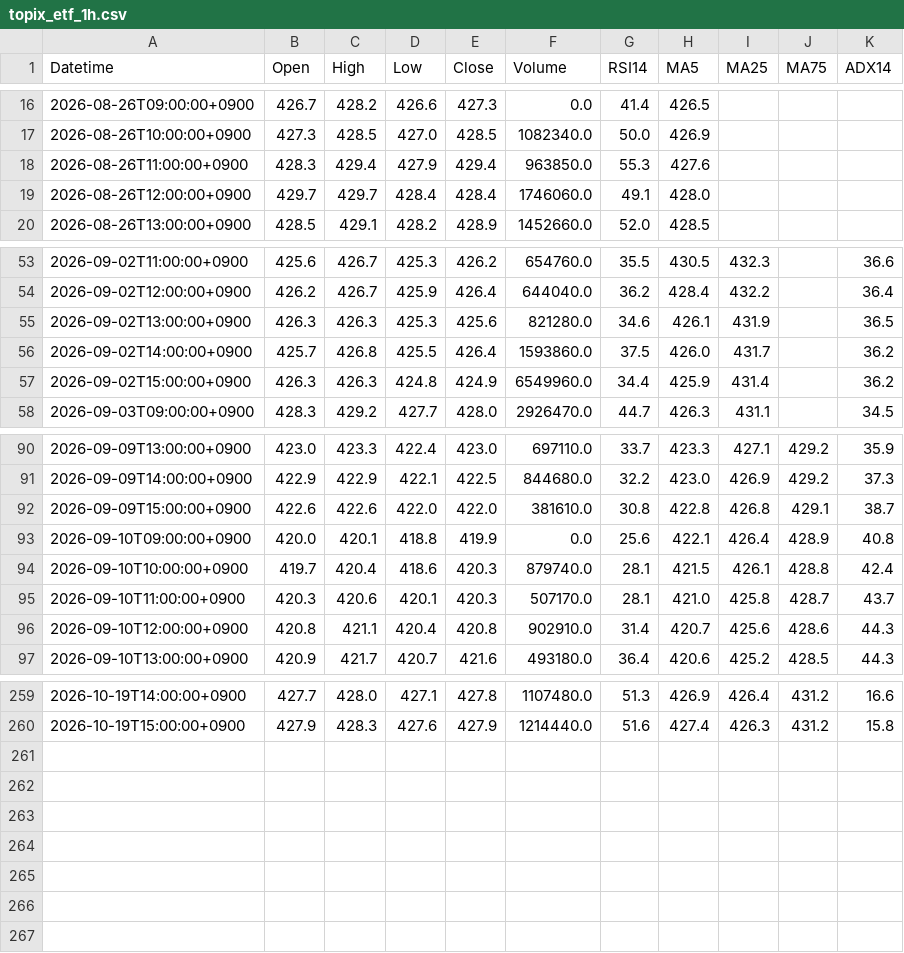
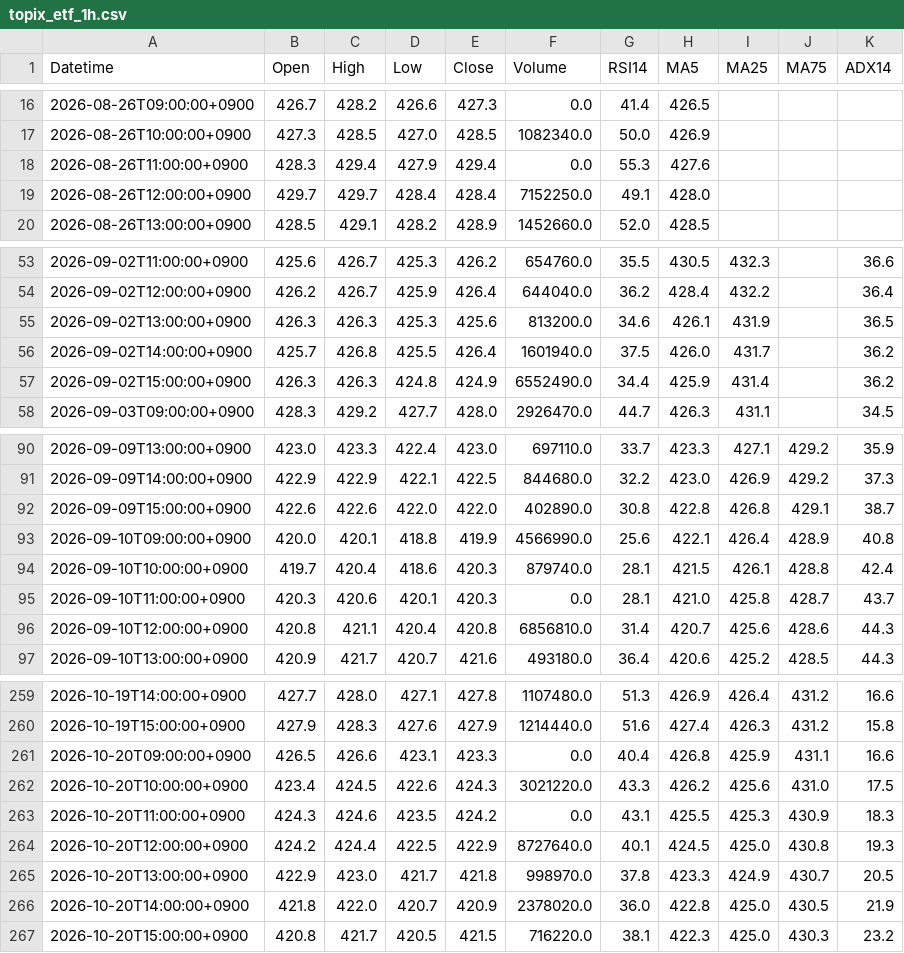
Before and after one commit to yamaccu/marketdata, a CSV file: data/topix_etf_1h.csv, drawn as a sheet; only a part is shown, gaps mark what is left out; the diff covers the shown part only.

```diff
--- a/data/topix_etf_1h.csv
+++ b/data/topix_etf_1h.csv
@@ -17,4 +17,4 @@ Datetime,Open,High,Low,Close,Volume,RSI14,MA5,MA25,MA75,ADX14
 2026-08-26T10:00:00+0900,427.3,428.5,427.0,428.5,1082340.0,50.0,426.9,,,
-2026-08-26T11:00:00+0900,428.3,429.4,427.9,429.4,963850.0,55.3,427.6,,,
-2026-08-26T12:00:00+0900,429.7,429.7,428.4,428.4,1746060.0,49.1,428.0,,,
+2026-08-26T11:00:00+0900,428.3,429.4,427.9,429.4,0.0,55.3,427.6,,,
+2026-08-26T12:00:00+0900,429.7,429.7,428.4,428.4,7152250.0,49.1,428.0,,,
 2026-08-26T13:00:00+0900,428.5,429.1,428.2,428.9,1452660.0,52.0,428.5,,,
@@ -54,5 +54,5 @@ Datetime,Open,High,Low,Close,Volume,RSI14,MA5,MA25,MA75,ADX14
 2026-09-02T12:00:00+0900,426.2,426.7,425.9,426.4,644040.0,36.2,428.4,432.2,,36.4
-2026-09-02T13:00:00+0900,426.3,426.3,425.3,425.6,821280.0,34.6,426.1,431.9,,36.5
-2026-09-02T14:00:00+0900,425.7,426.8,425.5,426.4,1593860.0,37.5,426.0,431.7,,36.2
-2026-09-02T15:00:00+0900,426.3,426.3,424.8,424.9,6549960.0,34.4,425.9,431.4,,36.2
+2026-09-02T13:00:00+0900,426.3,426.3,425.3,425.6,813200.0,34.6,426.1,431.9,,36.5
+2026-09-02T14:00:00+0900,425.7,426.8,425.5,426.4,1601940.0,37.5,426.0,431.7,,36.2
+2026-09-02T15:00:00+0900,426.3,426.3,424.8,424.9,6552490.0,34.4,425.9,431.4,,36.2
 2026-09-03T09:00:00+0900,428.3,429.2,427.7,428.0,2926470.0,44.7,426.3,431.1,,34.5
@@ -91,7 +91,7 @@ Datetime,Open,High,Low,Close,Volume,RSI14,MA5,MA25,MA75,ADX14
 2026-09-09T14:00:00+0900,422.9,422.9,422.1,422.5,844680.0,32.2,423.0,426.9,429.2,37.3
-2026-09-09T15:00:00+0900,422.6,422.6,422.0,422.0,381610.0,30.8,422.8,426.8,429.1,38.7
-2026-09-10T09:00:00+0900,420.0,420.1,418.8,419.9,0.0,25.6,422.1,426.4,428.9,40.8
+2026-09-09T15:00:00+0900,422.6,422.6,422.0,422.0,402890.0,30.8,422.8,426.8,429.1,38.7
+2026-09-10T09:00:00+0900,420.0,420.1,418.8,419.9,4566990.0,25.6,422.1,426.4,428.9,40.8
 2026-09-10T10:00:00+0900,419.7,420.4,418.6,420.3,879740.0,28.1,421.5,426.1,428.8,42.4
-2026-09-10T11:00:00+0900,420.3,420.6,420.1,420.3,507170.0,28.1,421.0,425.8,428.7,43.7
-2026-09-10T12:00:00+0900,420.8,421.1,420.4,420.8,902910.0,31.4,420.7,425.6,428.6,44.3
+2026-09-10T11:00:00+0900,420.3,420.6,420.1,420.3,0.0,28.1,421.0,425.8,428.7,43.7
+2026-09-10T12:00:00+0900,420.8,421.1,420.4,420.8,6856810.0,31.4,420.7,425.6,428.6,44.3
 2026-09-10T13:00:00+0900,420.9,421.7,420.7,421.6,493180.0,36.4,420.6,425.2,428.5,44.3
@@ -260 +260,8 @@ Datetime,Open,High,Low,Close,Volume,RSI14,MA5,MA25,MA75,ADX14
 2026-10-19T15:00:00+0900,427.9,428.3,427.6,427.9,1214440.0,51.6,427.4,426.3,431.2,15.8
+2026-10-20T09:00:00+0900,426.5,426.6,423.1,423.3,0.0,40.4,426.8,425.9,431.1,16.6
+2026-10-20T10:00:00+0900,423.4,424.5,422.6,424.3,3021220.0,43.3,426.2,425.6,431.0,17.5
+2026-10-20T11:00:00+0900,424.3,424.6,423.5,424.2,0.0,43.1,425.5,425.3,430.9,18.3
+2026-10-20T12:00:00+0900,424.2,424.4,422.5,422.9,8727640.0,40.1,424.5,425.0,430.8,19.3
+2026-10-20T13:00:00+0900,422.9,423.0,421.7,421.8,998970.0,37.8,423.3,424.9,430.7,20.5
+2026-10-20T14:00:00+0900,421.8,422.0,420.7,420.9,2378020.0,36.0,422.8,425.0,430.5,21.9
+2026-10-20T15:00:00+0900,420.8,421.7,420.5,421.5,716220.0,38.1,422.3,425.0,430.3,23.2
```
Also changed, not shown: 16 edited cells elsewhere in this file, data/1579_1h.csv, data/2237_1h.csv, 19 other files.
